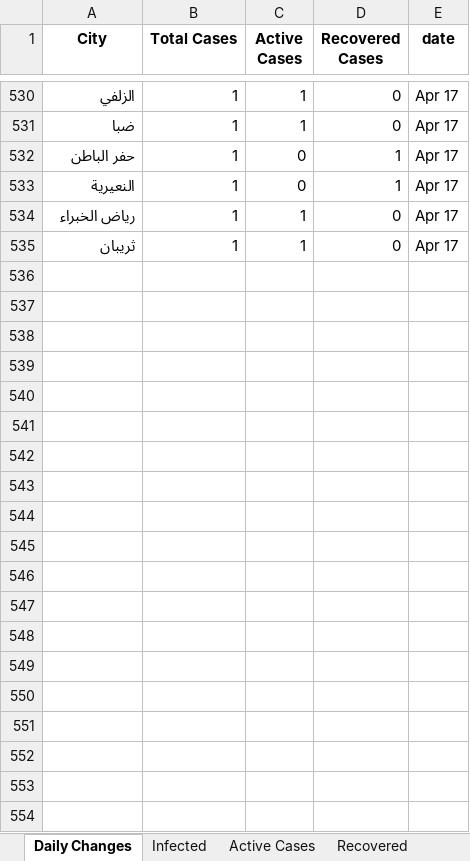
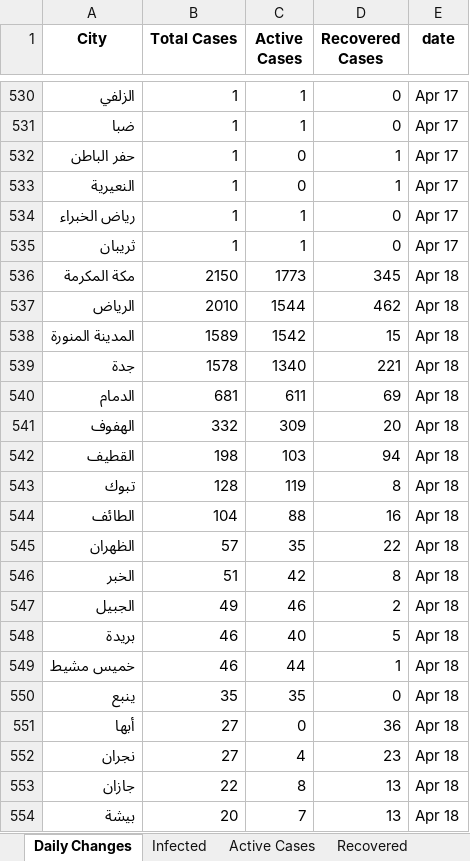
Before and after one commit to MohammedAlawami/Saudi-Arabia-COVID-19-Dashboard-Scraping, an Excel workbook: ksa_covid19.xlsx, sheet Daily Changes, drawn as a sheet; only a part is shown, gaps mark what is left out; values as stored, in another font and other column widths than the file's, no borders; the diff covers the shown part only; the diff names each change by its address in the sheet, - before the commit and + after, or states it on an @@ line.

```diff
--- a/ksa_covid19.xlsx (sheet Daily Changes)
+++ b/ksa_covid19.xlsx (sheet Daily Changes)
+row 536: مكة المكرمة | 2150 | 1773 | 345 | Apr 18
+row 537: الرياض | 2010 | 1544 | 462 | Apr 18
+row 538: المدينة المنورة | 1589 | 1542 | 15 | Apr 18
+row 539: جدة | 1578 | 1340 | 221 | Apr 18
+row 540: الدمام | 681 | 611 | 69 | Apr 18
+row 541: الهفوف | 332 | 309 | 20 | Apr 18
+row 542: القطيف | 198 | 103 | 94 | Apr 18
+row 543: تبوك | 128 | 119 | 8 | Apr 18
+row 544: الطائف | 104 | 88 | 16 | Apr 18
+row 545: الظهران | 57 | 35 | 22 | Apr 18
+row 546: الخبر | 51 | 42 | 8 | Apr 18
+row 547: الجبيل | 49 | 46 | 2 | Apr 18
+row 548: بريدة | 46 | 40 | 5 | Apr 18
+row 549: خميس مشيط | 46 | 44 | 1 | Apr 18
+row 550: ينبع | 35 | 35 | 0 | Apr 18
+row 551: أبها | 27 | 0 | 36 | Apr 18
+row 552: نجران | 27 | 4 | 23 | Apr 18
+row 553: جازان | 22 | 8 | 13 | Apr 18
+row 554: بيشة | 20 | 7 | 13 | Apr 18
```
Also changed, not shown: 48 added rows elsewhere in this sheet, sheet Deaths, sheet Active Cases, sheet Infected, sheet Death Daily, sheet Infected Daily, sheet Active Cases Changes, 2 more sheets.
